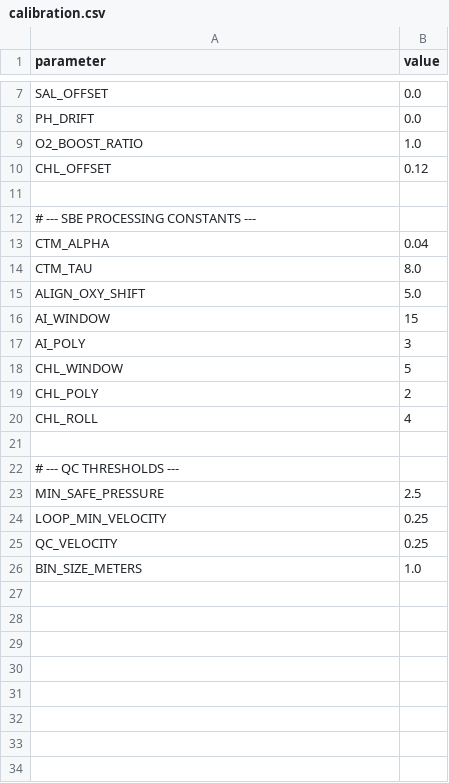
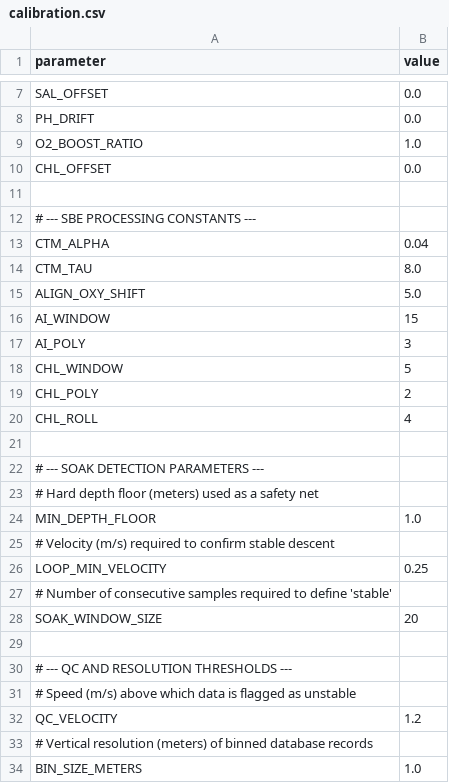
Before and after one commit to joeacarlisle/westernflyer_cruise_ctd, a CSV file: cruises/baja2025/calibration.csv, drawn as a sheet; only a part is shown, gaps mark what is left out.

Commit message:
Update calibration.csv

```diff
--- a/cruises/baja2025/calibration.csv
+++ b/cruises/baja2025/calibration.csv
@@ -9,3 +9,3 @@ PH_DRIFT,0.0
 O2_BOOST_RATIO,1.0
-CHL_OFFSET,0.12
+CHL_OFFSET,0.0
 
@@ -21,6 +21,14 @@ CHL_ROLL,4
 
-# --- QC THRESHOLDS ---
-MIN_SAFE_PRESSURE,2.5
+# --- SOAK DETECTION PARAMETERS ---
+# Hard depth floor (meters) used as a safety net
+MIN_DEPTH_FLOOR,1.0
+# Velocity (m/s) required to confirm stable descent
 LOOP_MIN_VELOCITY,0.25
-QC_VELOCITY,0.25
+# Number of consecutive samples required to define 'stable'
+SOAK_WINDOW_SIZE,20
+
+# --- QC AND RESOLUTION THRESHOLDS ---
+# Speed (m/s) above which data is flagged as unstable
+QC_VELOCITY,1.2
+# Vertical resolution (meters) of binned database records
 BIN_SIZE_METERS,1.0
```
